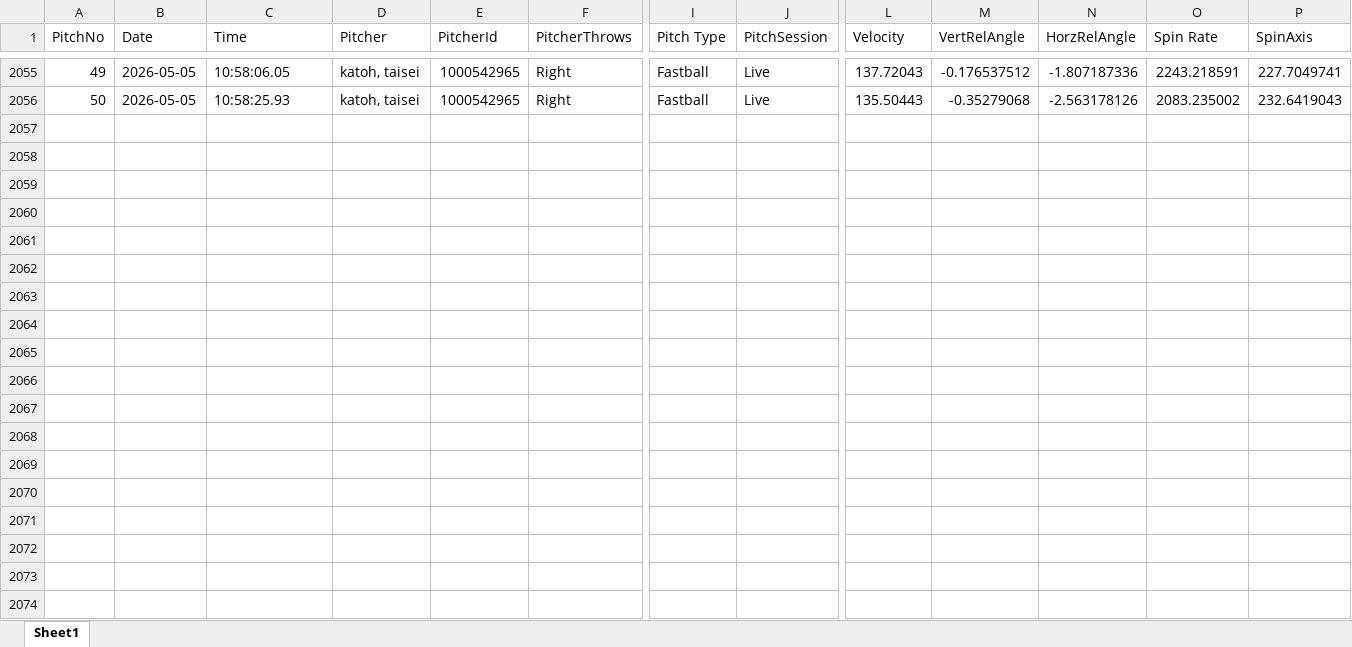
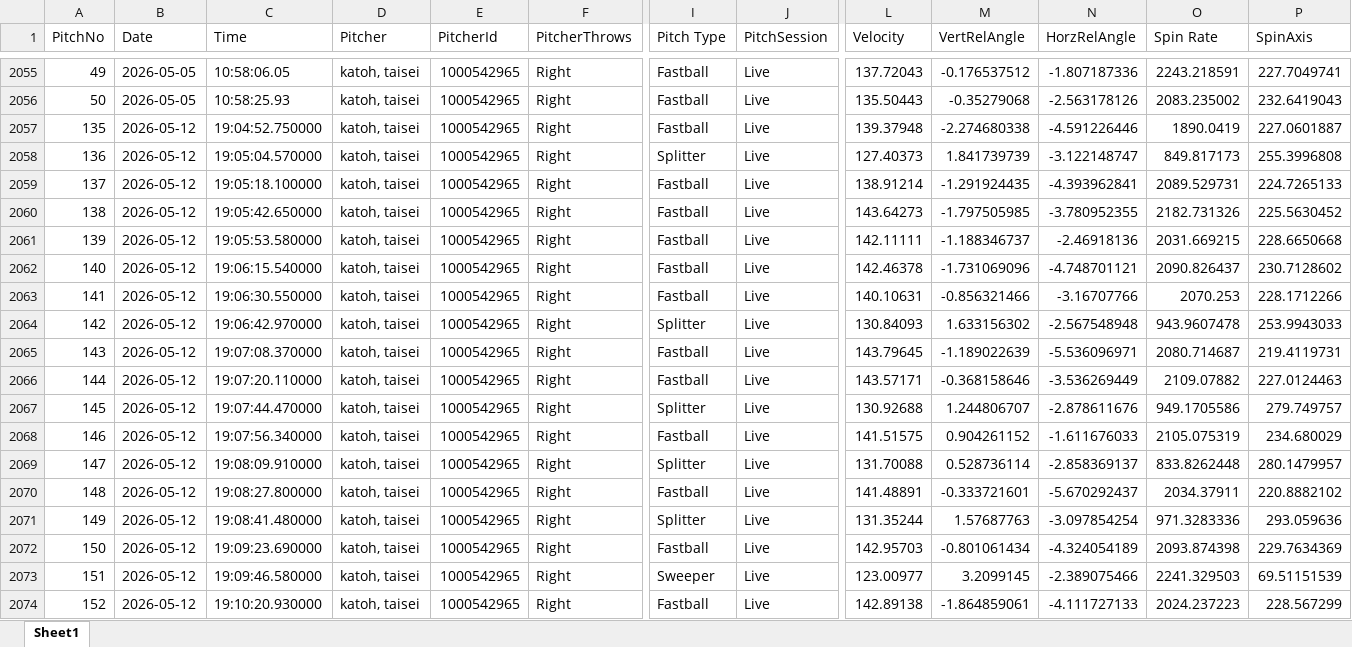
Before and after one commit to sakanatama-hub/Pitching-feedback, an Excel workbook: data/pitch_data.xlsx, sheet Sheet1, drawn as a sheet; only a part is shown, gaps mark what is left out; values as stored, in another font and other column widths than the file's, no borders; rows hold the shown columns only; the diff covers the shown part only; the diff names each change by its address in the sheet, - before the commit and + after, or states it on an @@ line.

Commit message:
Update pitch data (Attempt 1)

```diff
--- a/data/pitch_data.xlsx (sheet Sheet1)
+++ b/data/pitch_data.xlsx (sheet Sheet1)
+row 2057: 135 | 2026-05-12 | 19:04:52.750000 | katoh, taisei | 1000542965 | Right | Fastball | Live | 139.37948 | -2.274680338 | -4.591226446 | 1890.0419 | 227.0601887
+row 2058: 136 | 2026-05-12 | 19:05:04.570000 | katoh, taisei | 1000542965 | Right | Splitter | Live | 127.40373 | 1.841739739 | -3.122148747 | 849.817173 | 255.3996808
+row 2059: 137 | 2026-05-12 | 19:05:18.100000 | katoh, taisei | 1000542965 | Right | Fastball | Live | 138.91214 | -1.291924435 | -4.393962841 | 2089.529731 | 224.7265133
+row 2060: 138 | 2026-05-12 | 19:05:42.650000 | katoh, taisei | 1000542965 | Right | Fastball | Live | 143.64273 | -1.797505985 | -3.780952355 | 2182.731326 | 225.5630452
+row 2061: 139 | 2026-05-12 | 19:05:53.580000 | katoh, taisei | 1000542965 | Right | Fastball | Live | 142.11111 | -1.188346737 | -2.46918136 | 2031.669215 | 228.6650668
+row 2062: 140 | 2026-05-12 | 19:06:15.540000 | katoh, taisei | 1000542965 | Right | Fastball | Live | 142.46378 | -1.731069096 | -4.748701121 | 2090.826437 | 230.7128602
+row 2063: 141 | 2026-05-12 | 19:06:30.550000 | katoh, taisei | 1000542965 | Right | Fastball | Live | 140.10631 | -0.856321466 | -3.16707766 | 2070.253 | 228.1712266
+row 2064: 142 | 2026-05-12 | 19:06:42.970000 | katoh, taisei | 1000542965 | Right | Splitter | Live | 130.84093 | 1.633156302 | -2.567548948 | 943.9607478 | 253.9943033
+row 2065: 143 | 2026-05-12 | 19:07:08.370000 | katoh, taisei | 1000542965 | Right | Fastball | Live | 143.79645 | -1.189022639 | -5.536096971 | 2080.714687 | 219.4119731
+row 2066: 144 | 2026-05-12 | 19:07:20.110000 | katoh, taisei | 1000542965 | Right | Fastball | Live | 143.57171 | -0.368158646 | -3.536269449 | 2109.07882 | 227.0124463
+row 2067: 145 | 2026-05-12 | 19:07:44.470000 | katoh, taisei | 1000542965 | Right | Splitter | Live | 130.92688 | 1.244806707 | -2.878611676 | 949.1705586 | 279.749757
+row 2068: 146 | 2026-05-12 | 19:07:56.340000 | katoh, taisei | 1000542965 | Right | Fastball | Live | 141.51575 | 0.904261152 | -1.611676033 | 2105.075319 | 234.680029
+row 2069: 147 | 2026-05-12 | 19:08:09.910000 | katoh, taisei | 1000542965 | Right | Splitter | Live | 131.70088 | 0.528736114 | -2.858369137 | 833.8262448 | 280.1479957
+row 2070: 148 | 2026-05-12 | 19:08:27.800000 | katoh, taisei | 1000542965 | Right | Fastball | Live | 141.48891 | -0.333721601 | -5.670292437 | 2034.37911 | 220.8882102
+row 2071: 149 | 2026-05-12 | 19:08:41.480000 | katoh, taisei | 1000542965 | Right | Splitter | Live | 131.35244 | 1.57687763 | -3.097854254 | 971.3283336 | 293.059636
+row 2072: 150 | 2026-05-12 | 19:09:23.690000 | katoh, taisei | 1000542965 | Right | Fastball | Live | 142.95703 | -0.801061434 | -4.324054189 | 2093.874398 | 229.7634369
+row 2073: 151 | 2026-05-12 | 19:09:46.580000 | katoh, taisei | 1000542965 | Right | Sweeper | Live | 123.00977 | 3.2099145 | -2.389075466 | 2241.329503 | 69.51151539
+row 2074: 152 | 2026-05-12 | 19:10:20.930000 | katoh, taisei | 1000542965 | Right | Fastball | Live | 142.89138 | -1.864859061 | -4.111727133 | 2024.237223 | 228.567299
```
Also changed, not shown: 10 added rows elsewhere in this sheet.
